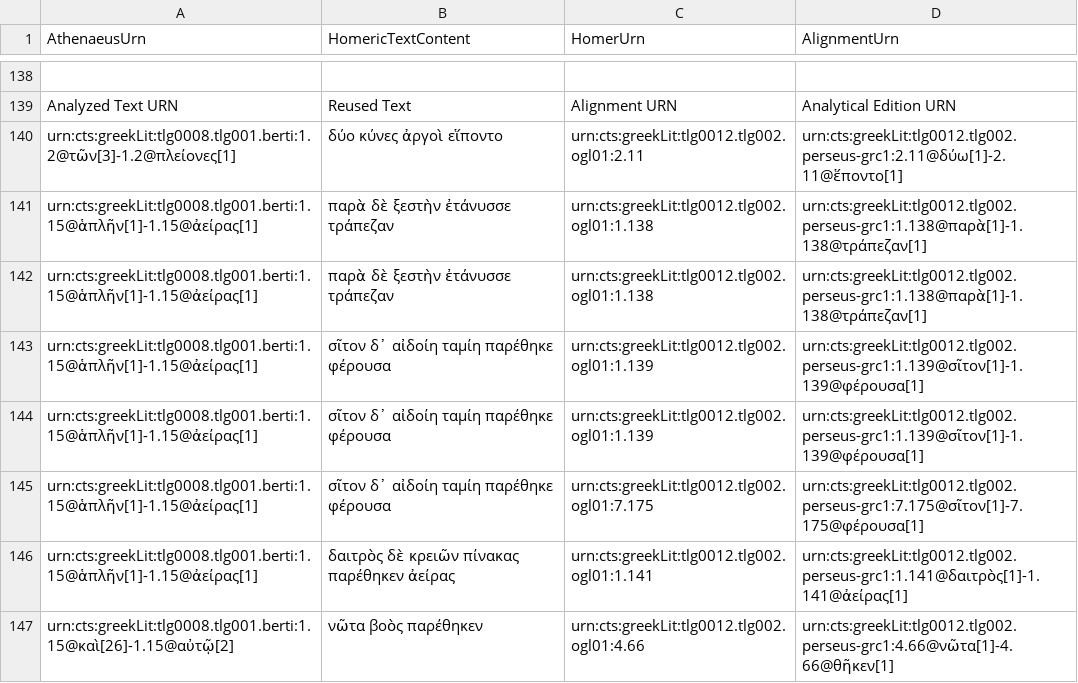
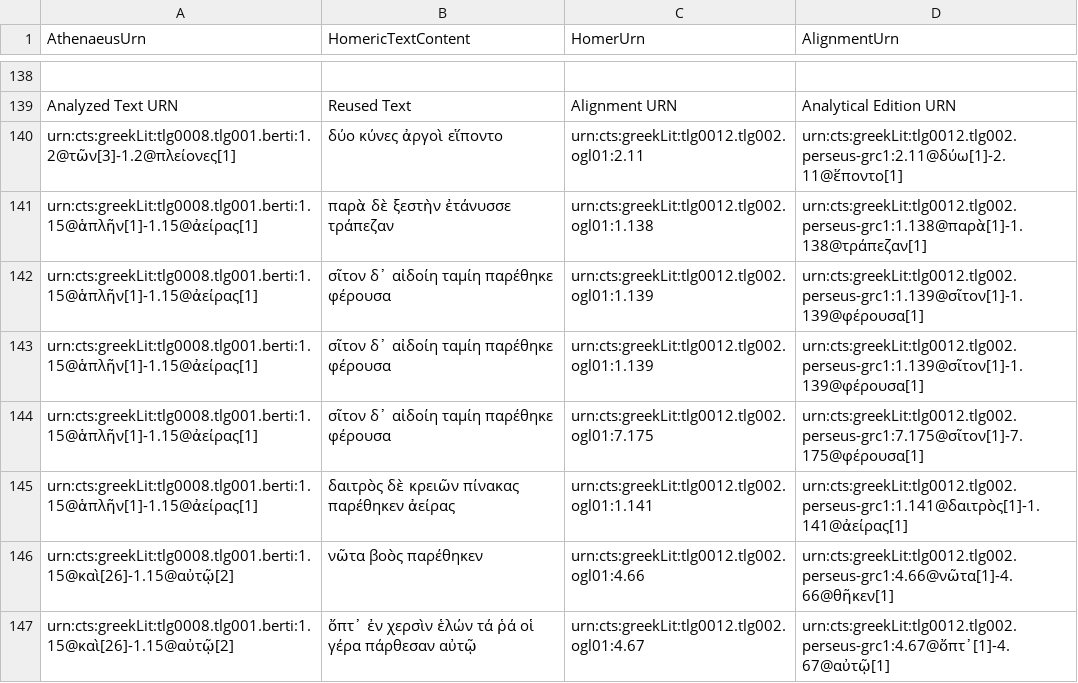
Before and after one commit to sstric16/homeric-reuse, a CSV file: tabular-data/htr.csv, drawn as a sheet; only a part is shown, gaps mark what is left out; the shorter side is filled out with more unchanged rows; the diff names each change by its address in the sheet, - before the commit and + after, or states it on an @@ line.

Commit message:
Update htr.csv

```diff
--- a/tabular-data/htr.csv
+++ b/tabular-data/htr.csv
-row 142: urn:cts:greekLit:tlg0008.tlg001.berti:1.15@ἁπλῆν[1]-1.15@ἀείρας[1] | παρὰ δὲ ξεστὴν ἐτάνυσσε τράπεζαν | urn:cts:greekLit:tlg0012.tlg002.ogl01:1.138 | urn:cts:greekLit:tlg0012.tlg002.perseus-grc1:1.138@παρὰ[1]-1.138@τράπεζαν[1]
```
